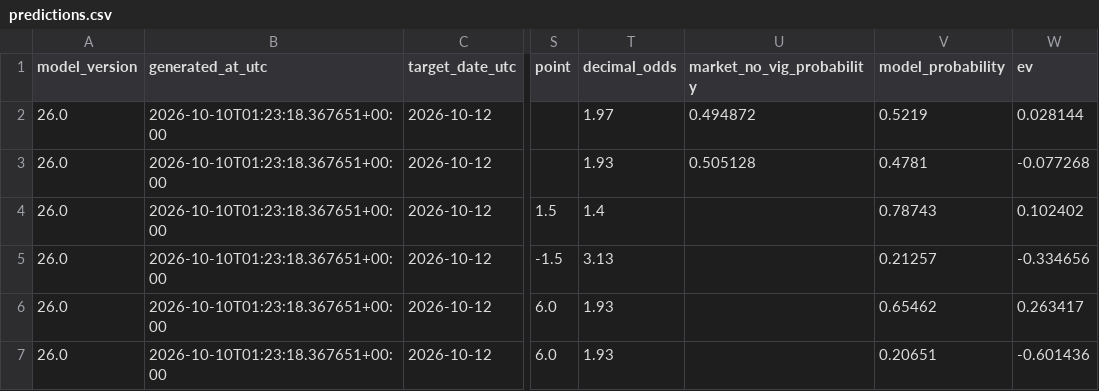
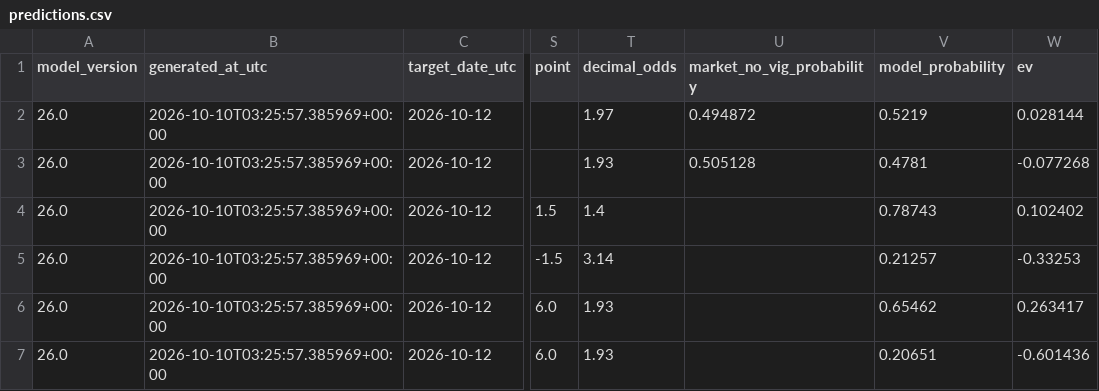
Before and after one commit to kouheiarai/mlb-ai-predictor, a CSV file: data/predictions.csv, drawn as a sheet; only a part is shown, gaps mark what is left out; the diff names each change by its address in the sheet, - before the commit and + after, or states it on an @@ line.

```diff
--- a/data/predictions.csv
+++ b/data/predictions.csv
-B2:B7 (generated_at_utc): 2026-10-10T01:23:18.367651+00:00
+B2:B7 (generated_at_utc): 2026-10-10T03:25:57.385969+00:00
-T5 (decimal_odds): 3.13
+T5 (decimal_odds): 3.14
-W5 (ev): -0.334656
+W5 (ev): -0.33253
```
Also changed, not shown: data/runline_predictions.csv, docs/predictions.csv, 51 other files.
